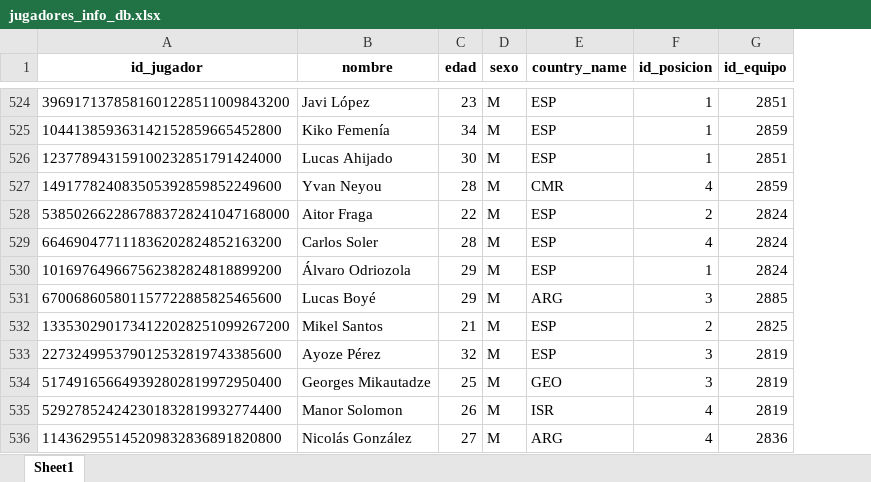
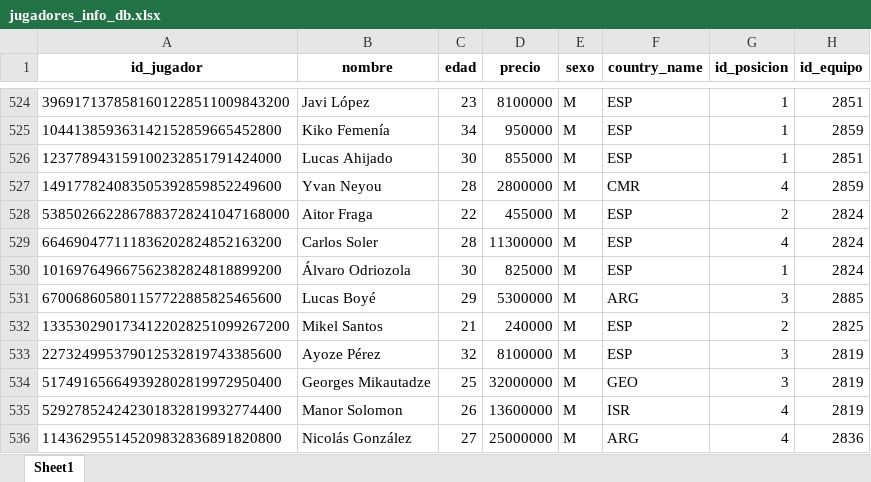
Before and after one commit to ivanarganda/proyectosFlet, an Excel workbook: webscrapping/sofascore/Server/files_initted/jugadores_info_db.xlsx, sheet Sheet1, drawn as a sheet; only a part is shown, gaps mark what is left out; values as stored, in another font and other column widths than the file's, no borders; the diff covers the shown part only; the diff names each change by its address in the sheet, - before the commit and + after, or states it on an @@ line.

```diff
--- a/webscrapping/sofascore/Server/files_initted/jugadores_info_db.xlsx (sheet Sheet1)
+++ b/webscrapping/sofascore/Server/files_initted/jugadores_info_db.xlsx (sheet Sheet1)
+column D (precio), rows 524-536: 8100000 | 950000 | 855000 | 2800000 | 455000 | 11300000 | 825000 | 5300000 | 240000 | 8100000 | 32000000 | 13600000 | 25000000
-C530 (edad): 29
+C530 (edad): 30
```
Also changed, not shown: 4 edited cells elsewhere in this sheet, webscrapping/sofascore/Server/files_initted/equipos_info_db.xlsx, webscrapping/sofascore/Server/files_initted/estadios_info_db.xlsx, 17 other files.
